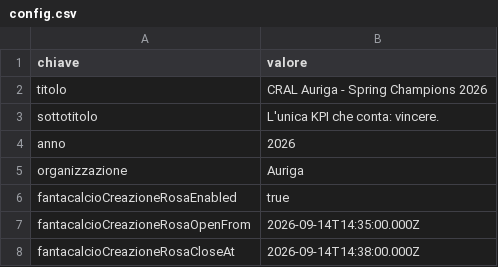
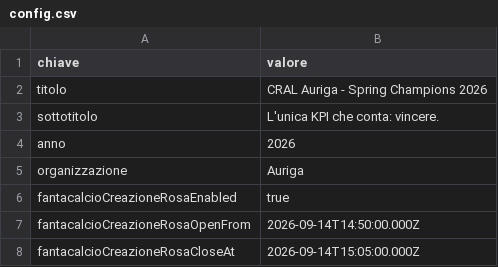
Before and after one commit to Giansyn95/CralChampionsAuriga, a CSV file: tornei/2026-spring/data/config.csv, drawn as a sheet.

Commit message:
Admin CRAL: creazione rosa timer

```diff
--- a/tornei/2026-spring/data/config.csv
+++ b/tornei/2026-spring/data/config.csv
@@ -6,3 +6,3 @@ organizzazione,Auriga
 fantacalcioCreazioneRosaEnabled,true
-fantacalcioCreazioneRosaOpenFrom,2026-09-14T14:35:00.000Z
-fantacalcioCreazioneRosaCloseAt,2026-09-14T14:38:00.000Z
+fantacalcioCreazioneRosaOpenFrom,2026-09-14T14:50:00.000Z
+fantacalcioCreazioneRosaCloseAt,2026-09-14T15:05:00.000Z
```
